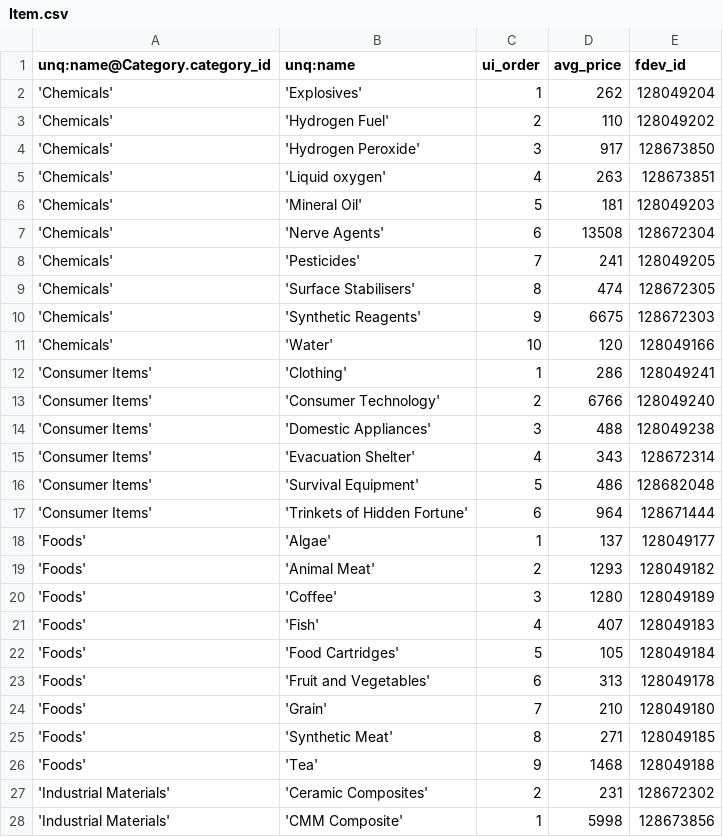
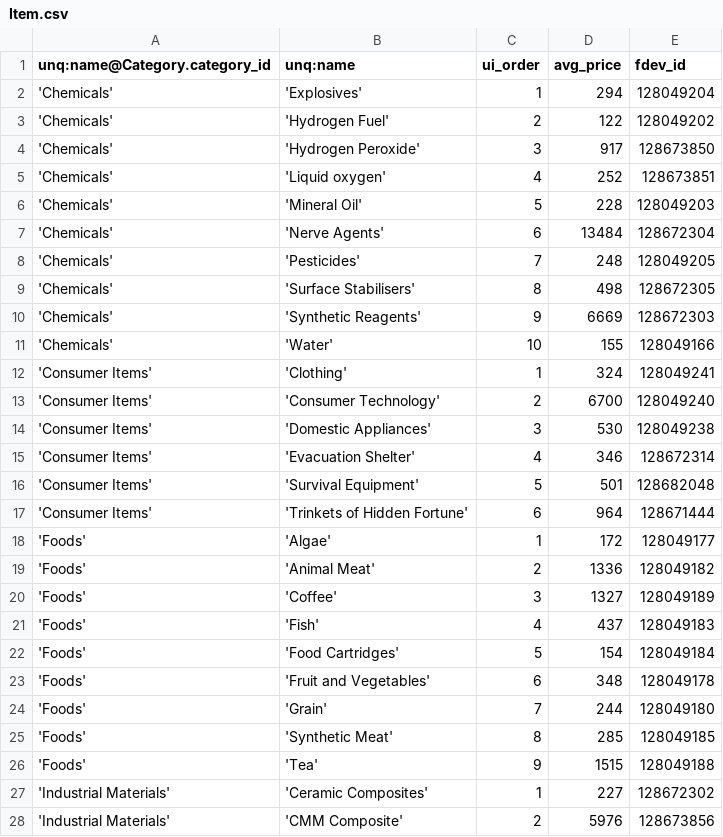
Before and after one commit to eyeonus/Trade-Dangerous, a CSV file: data/Item.csv, drawn as a sheet; only a part is shown; the diff covers the shown part only.

Commit message:
beyond data maintenance

```diff
--- a/data/Item.csv
+++ b/data/Item.csv
@@ -1,28 +1,28 @@
 unq:name@Category.category_id,unq:name,ui_order,avg_price,fdev_id
-'Chemicals','Explosives',1,262,128049204
-'Chemicals','Hydrogen Fuel',2,110,128049202
+'Chemicals','Explosives',1,294,128049204
+'Chemicals','Hydrogen Fuel',2,122,128049202
 'Chemicals','Hydrogen Peroxide',3,917,128673850
-'Chemicals','Liquid oxygen',4,263,128673851
-'Chemicals','Mineral Oil',5,181,128049203
-'Chemicals','Nerve Agents',6,13508,128672304
-'Chemicals','Pesticides',7,241,128049205
-'Chemicals','Surface Stabilisers',8,474,128672305
-'Chemicals','Synthetic Reagents',9,6675,128672303
-'Chemicals','Water',10,120,128049166
-'Consumer Items','Clothing',1,286,128049241
-'Consumer Items','Consumer Technology',2,6766,128049240
-'Consumer Items','Domestic Appliances',3,488,128049238
-'Consumer Items','Evacuation Shelter',4,343,128672314
-'Consumer Items','Survival Equipment',5,486,128682048
+'Chemicals','Liquid oxygen',4,252,128673851
+'Chemicals','Mineral Oil',5,228,128049203
+'Chemicals','Nerve Agents',6,13484,128672304
+'Chemicals','Pesticides',7,248,128049205
+'Chemicals','Surface Stabilisers',8,498,128672305
+'Chemicals','Synthetic Reagents',9,6669,128672303
+'Chemicals','Water',10,155,128049166
+'Consumer Items','Clothing',1,324,128049241
+'Consumer Items','Consumer Technology',2,6700,128049240
+'Consumer Items','Domestic Appliances',3,530,128049238
+'Consumer Items','Evacuation Shelter',4,346,128672314
+'Consumer Items','Survival Equipment',5,501,128682048
 'Consumer Items','Trinkets of Hidden Fortune',6,964,128671444
-'Foods','Algae',1,137,128049177
-'Foods','Animal Meat',2,1293,128049182
-'Foods','Coffee',3,1280,128049189
-'Foods','Fish',4,407,128049183
-'Foods','Food Cartridges',5,105,128049184
-'Foods','Fruit and Vegetables',6,313,128049178
-'Foods','Grain',7,210,128049180
-'Foods','Synthetic Meat',8,271,128049185
-'Foods','Tea',9,1468,128049188
-'Industrial Materials','Ceramic Composites',2,231,128672302
-'Industrial Materials','CMM Composite',1,5998,128673856
+'Foods','Algae',1,172,128049177
+'Foods','Animal Meat',2,1336,128049182
+'Foods','Coffee',3,1327,128049189
+'Foods','Fish',4,437,128049183
+'Foods','Food Cartridges',5,154,128049184
+'Foods','Fruit and Vegetables',6,348,128049178
+'Foods','Grain',7,244,128049180
+'Foods','Synthetic Meat',8,285,128049185
+'Foods','Tea',9,1515,128049188
+'Industrial Materials','Ceramic Composites',1,227,128672302
+'Industrial Materials','CMM Composite',2,5976,128673856
```
Also changed, not shown: 1 added row, 1 removed row and 155 edited cells elsewhere in this file.
